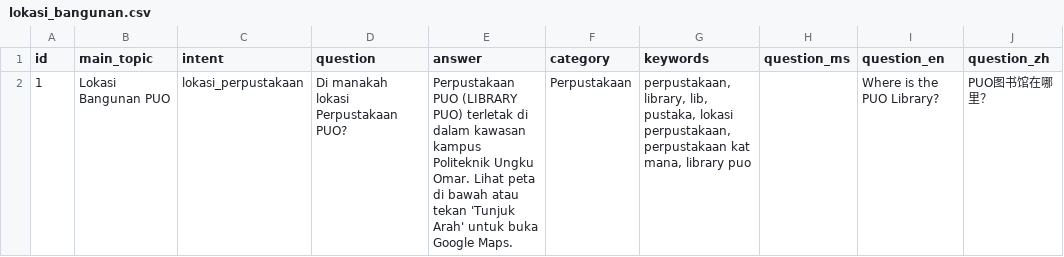
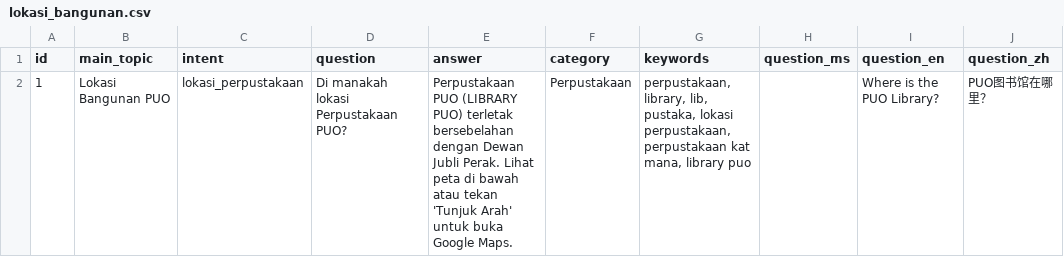
Before and after one commit to safiyirfann-bit/RakanKampus, a CSV file: database/seeders/data/campus/lokasi_bangunan.csv, drawn as a sheet; only a part is shown; the diff names each change by its address in the sheet, - before the commit and + after, or states it on an @@ line.

Commit message:
Kemas kini lokasi perpustakaan

```diff
--- a/database/seeders/data/campus/lokasi_bangunan.csv
+++ b/database/seeders/data/campus/lokasi_bangunan.csv
-E2 (answer): …PUO) terletak di dalam kawasan kampus Politeknik Ungku Omar. Lihat peta…
+E2 (answer): …PUO) terletak bersebelahan dengan Dewan Jubli Perak. Lihat peta…
```
